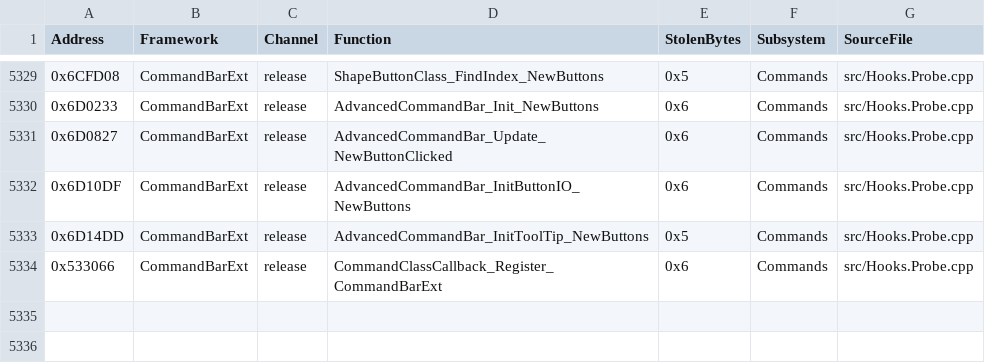
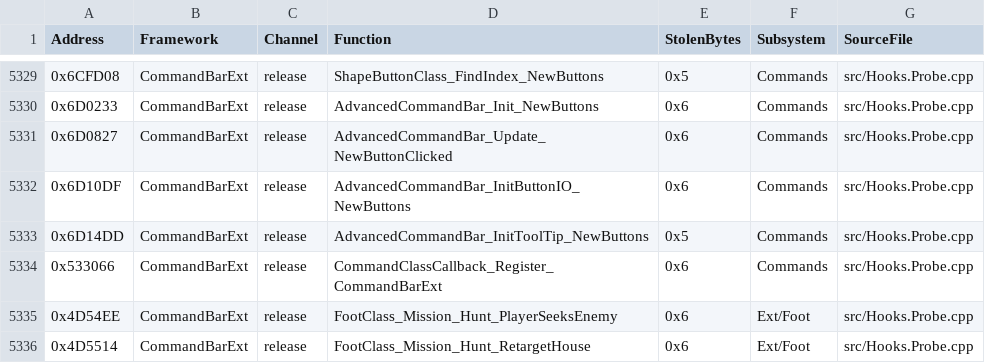
Before and after one commit to SethGekco/YR-Hook-Encyclopedia, a CSV file: registry/hooks.csv, drawn as a sheet; only a part is shown, gaps mark what is left out; the diff names each change by its address in the sheet, - before the commit and + after, or states it on an @@ line.

```diff
--- a/registry/hooks.csv
+++ b/registry/hooks.csv
+row 5335: 0x4D54EE | CommandBarExt | release | FootClass_Mission_Hunt_PlayerSeeksEnemy | 0x6 | Ext/Foot | src/Hooks.Probe.cpp
+row 5336: 0x4D5514 | CommandBarExt | release | FootClass_Mission_Hunt_RetargetHouse | 0x6 | Ext/Foot | src/Hooks.Probe.cpp
```
